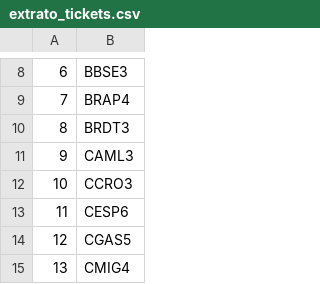
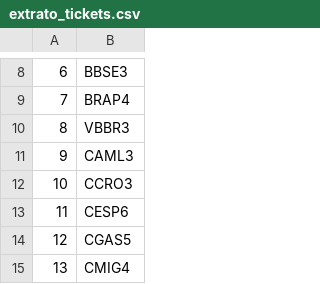
Before and after one commit to edoskita/statusfundamentos, a CSV file: extrato_tickets.csv, drawn as a sheet; only a part is shown, gaps mark what is left out.

Commit message:
Update extrato_tickets.csv

```diff
--- a/extrato_tickets.csv
+++ b/extrato_tickets.csv
@@ -9,3 +9,3 @@
 7,BRAP4
-8,BRDT3
+8,VBBR3
 9,CAML3
```
